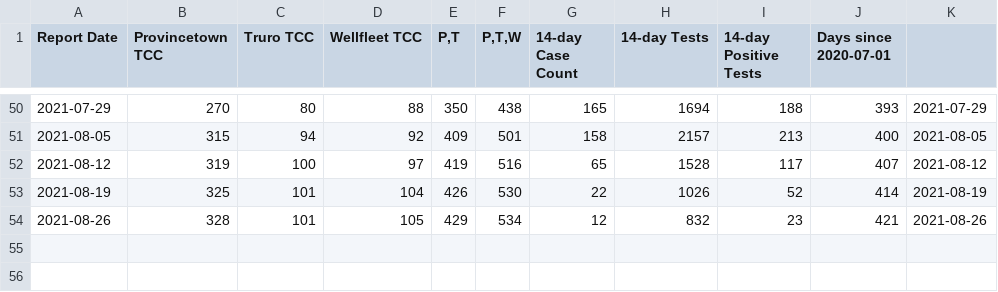
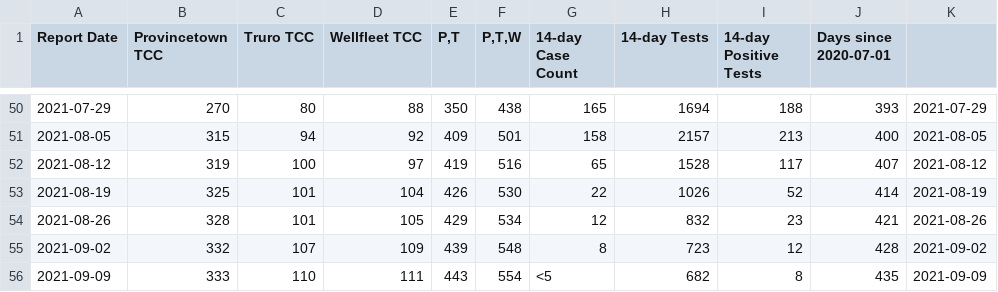
Before and after one commit to capecodder/ptowncases-covid19, a CSV file: massdph-oc.csv, drawn as a sheet; only a part is shown, gaps mark what is left out; the diff names each change by its address in the sheet, - before the commit and + after, or states it on an @@ line.

Commit message:
Update MASS DPH data and PNG.
Also add Labor Day holiday.

```diff
--- a/massdph-oc.csv
+++ b/massdph-oc.csv
+row 55: 2021-09-02 | 332 | 107 | 109 | 439 | 548 | 8 | 723 | 12 | 428 | 2021-09-02
+row 56: 2021-09-09 | 333 | 110 | 111 | 443 | 554 | <5 | 682 | 8 | 435 | 2021-09-09
```
Also changed, not shown: holidays.csv, 2 other files.
